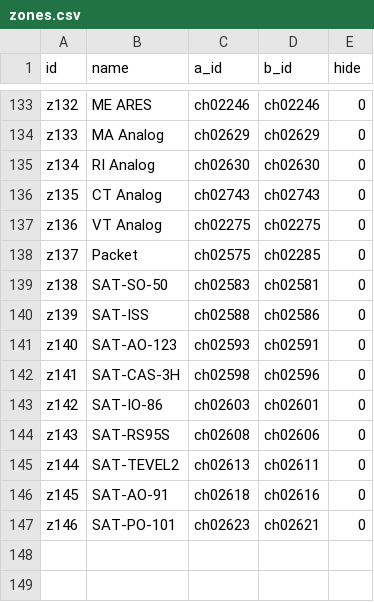
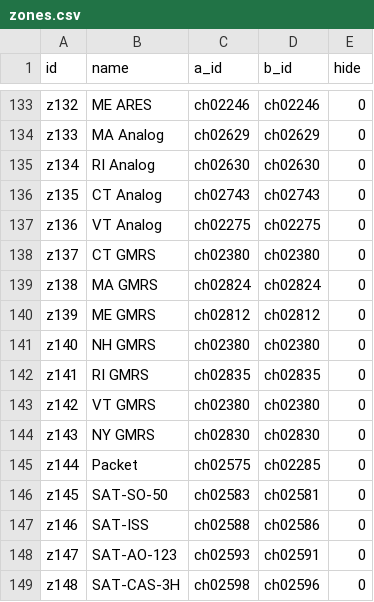
Before and after one commit to bradbrownjr/anytone-codeplug, a CSV file: data/zones.csv, drawn as a sheet; only a part is shown, gaps mark what is left out; the diff covers the shown part only.

```diff
--- a/data/zones.csv
+++ b/data/zones.csv
@@ -137,11 +137,13 @@ z135,CT Analog,ch02743,ch02743,0
 z136,VT Analog,ch02275,ch02275,0
-z137,Packet,ch02575,ch02285,0
-z138,SAT-SO-50,ch02583,ch02581,0
-z139,SAT-ISS,ch02588,ch02586,0
-z140,SAT-AO-123,ch02593,ch02591,0
-z141,SAT-CAS-3H,ch02598,ch02596,0
-z142,SAT-IO-86,ch02603,ch02601,0
-z143,SAT-RS95S,ch02608,ch02606,0
-z144,SAT-TEVEL2,ch02613,ch02611,0
-z145,SAT-AO-91,ch02618,ch02616,0
-z146,SAT-PO-101,ch02623,ch02621,0
+z137,CT GMRS,ch02380,ch02380,0
+z138,MA GMRS,ch02824,ch02824,0
+z139,ME GMRS,ch02812,ch02812,0
+z140,NH GMRS,ch02380,ch02380,0
+z141,RI GMRS,ch02835,ch02835,0
+z142,VT GMRS,ch02380,ch02380,0
+z143,NY GMRS,ch02830,ch02830,0
+z144,Packet,ch02575,ch02285,0
+z145,SAT-SO-50,ch02583,ch02581,0
+z146,SAT-ISS,ch02588,ch02586,0
+z147,SAT-AO-123,ch02593,ch02591,0
+z148,SAT-CAS-3H,ch02598,ch02596,0
```
Also changed, not shown: 5 added rows elsewhere in this file, data/zone_members.csv, exports/d878uv/Zone.CSV, 5 other files.
